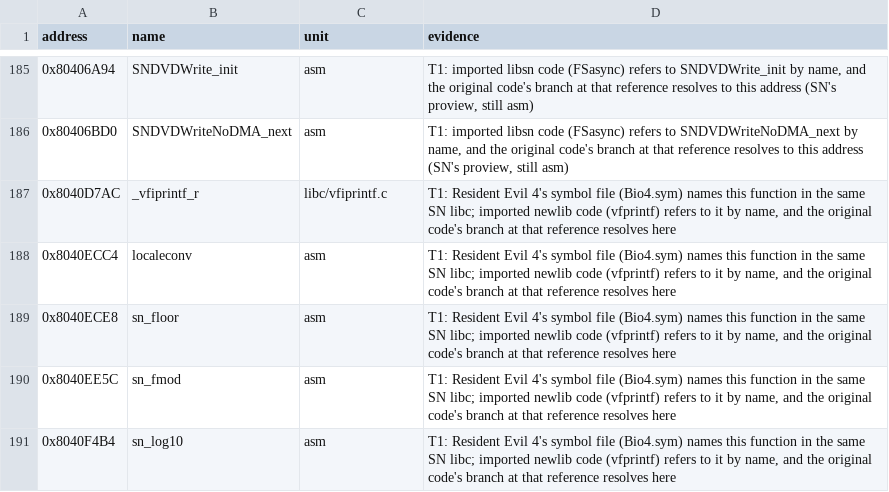
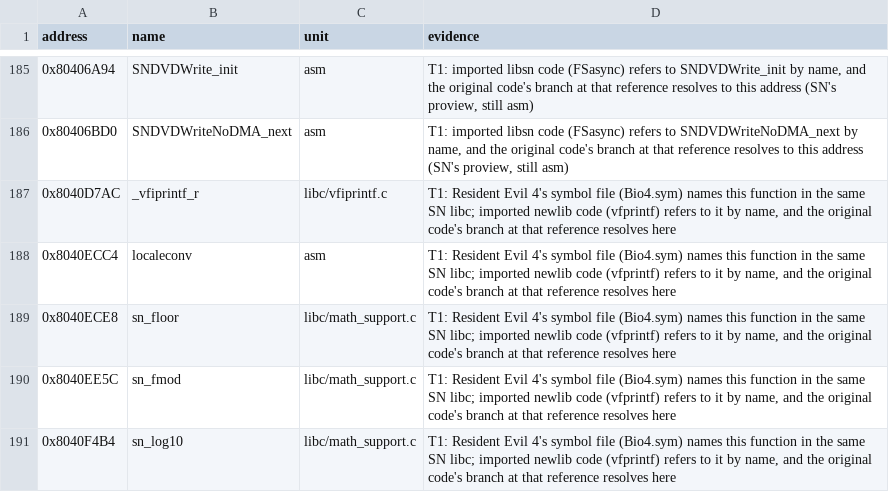
Before and after one commit to mitsevox/mvp2005, a TSV file: config/GV4E69/linked_names.tsv, drawn as a sheet; only a part is shown, gaps mark what is left out.

```diff
--- a/config/GV4E69/linked_names.tsv
+++ b/config/GV4E69/linked_names.tsv
@@ -188,4 +188,4 @@ address	name	unit	evidence
 0x8040ECC4	localeconv	asm	T1: Resident Evil 4's symbol file (Bio4.sym) names this function in the same SN libc; imported newlib code (vfprintf) refers to it by name, and the original code's branch at that reference resolves here
-0x8040ECE8	sn_floor	asm	T1: Resident Evil 4's symbol file (Bio4.sym) names this function in the same SN libc; imported newlib code (vfprintf) refers to it by name, and the original code's branch at that reference resolves here
-0x8040EE5C	sn_fmod	asm	T1: Resident Evil 4's symbol file (Bio4.sym) names this function in the same SN libc; imported newlib code (vfprintf) refers to it by name, and the original code's branch at that reference resolves here
-0x8040F4B4	sn_log10	asm	T1: Resident Evil 4's symbol file (Bio4.sym) names this function in the same SN libc; imported newlib code (vfprintf) refers to it by name, and the original code's branch at that reference resolves here
+0x8040ECE8	sn_floor	libc/math_support.c	T1: Resident Evil 4's symbol file (Bio4.sym) names this function in the same SN libc; imported newlib code (vfprintf) refers to it by name, and the original code's branch at that reference resolves here
+0x8040EE5C	sn_fmod	libc/math_support.c	T1: Resident Evil 4's symbol file (Bio4.sym) names this function in the same SN libc; imported newlib code (vfprintf) refers to it by name, and the original code's branch at that reference resolves here
+0x8040F4B4	sn_log10	libc/math_support.c	T1: Resident Evil 4's symbol file (Bio4.sym) names this function in the same SN libc; imported newlib code (vfprintf) refers to it by name, and the original code's branch at that reference resolves here
```
Also changed, not shown: config/GV4E69/imported_units.tsv, 7 other files.
